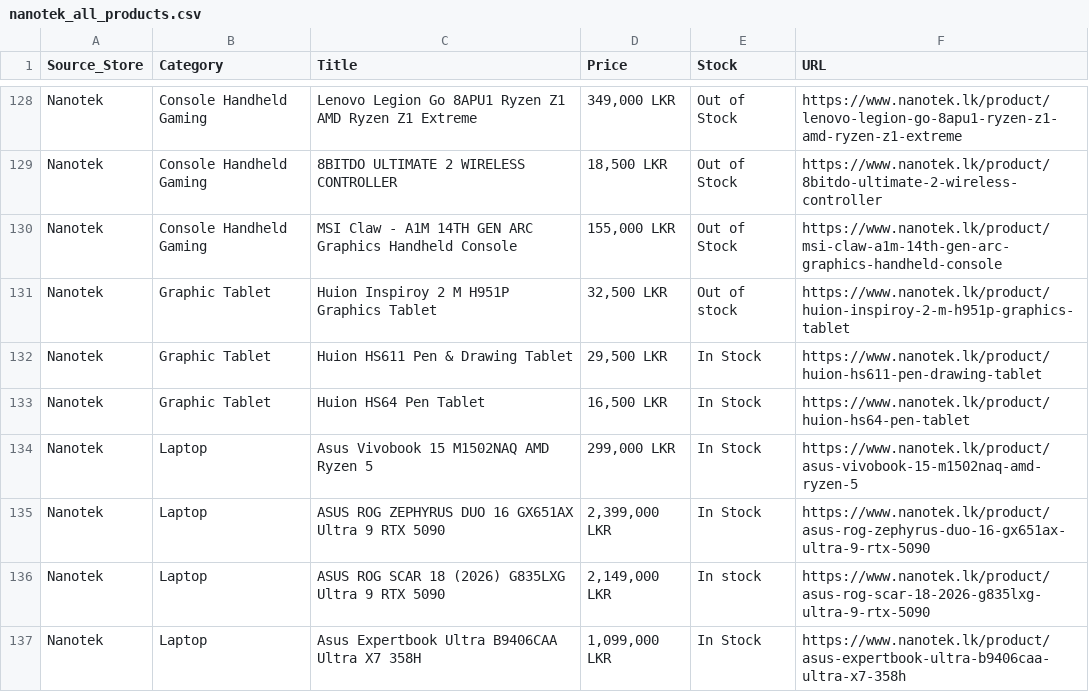
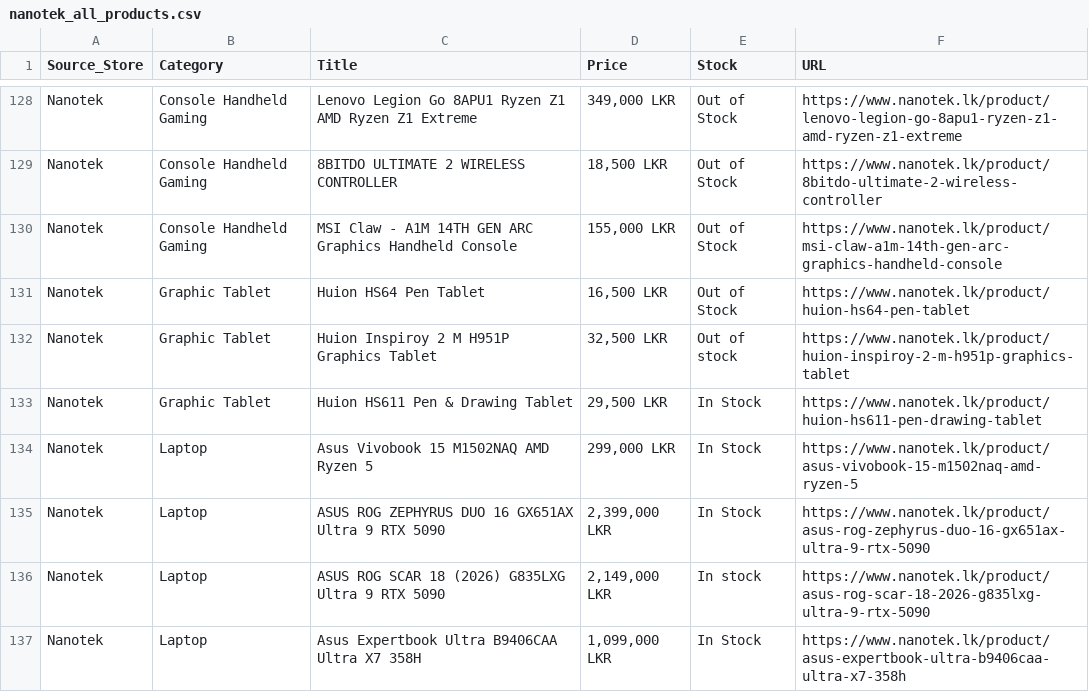
Before and after one commit to ChalanaDilshan/rig-recon, a CSV file: data/raw/nanotek_all_products.csv, drawn as a sheet; only a part is shown, gaps mark what is left out.

```diff
--- a/data/raw/nanotek_all_products.csv
+++ b/data/raw/nanotek_all_products.csv
@@ -130,5 +130,5 @@ Nanotek,Console Handheld Gaming,8BITDO ULTIMATE 2 WIRELESS CONTROLLER,"18,500 LK
 Nanotek,Console Handheld Gaming,MSI Claw - A1M 14TH GEN ARC Graphics Handheld Console,"155,000 LKR",Out of Stock,https://www.nanotek.lk/product/msi-claw-a1m-14th-gen-arc-graphics-handheld-console
+Nanotek,Graphic Tablet,Huion HS64 Pen Tablet,"16,500 LKR",Out of Stock,https://www.nanotek.lk/product/huion-hs64-pen-tablet
 Nanotek,Graphic Tablet,Huion Inspiroy 2 M H951P Graphics Tablet,"32,500 LKR",Out of stock,https://www.nanotek.lk/product/huion-inspiroy-2-m-h951p-graphics-tablet
 Nanotek,Graphic Tablet,Huion HS611 Pen & Drawing Tablet,"29,500 LKR",In Stock,https://www.nanotek.lk/product/huion-hs611-pen-drawing-tablet
-Nanotek,Graphic Tablet,Huion HS64 Pen Tablet,"16,500 LKR",In Stock,https://www.nanotek.lk/product/huion-hs64-pen-tablet
 Nanotek,Laptop,Asus Vivobook 15 M1502NAQ AMD Ryzen 5,"299,000 LKR",In Stock,https://www.nanotek.lk/product/asus-vivobook-15-m1502naq-amd-ryzen-5
```
Also changed, not shown: data/raw/pc_builders_all_products.csv, 5 other files.
